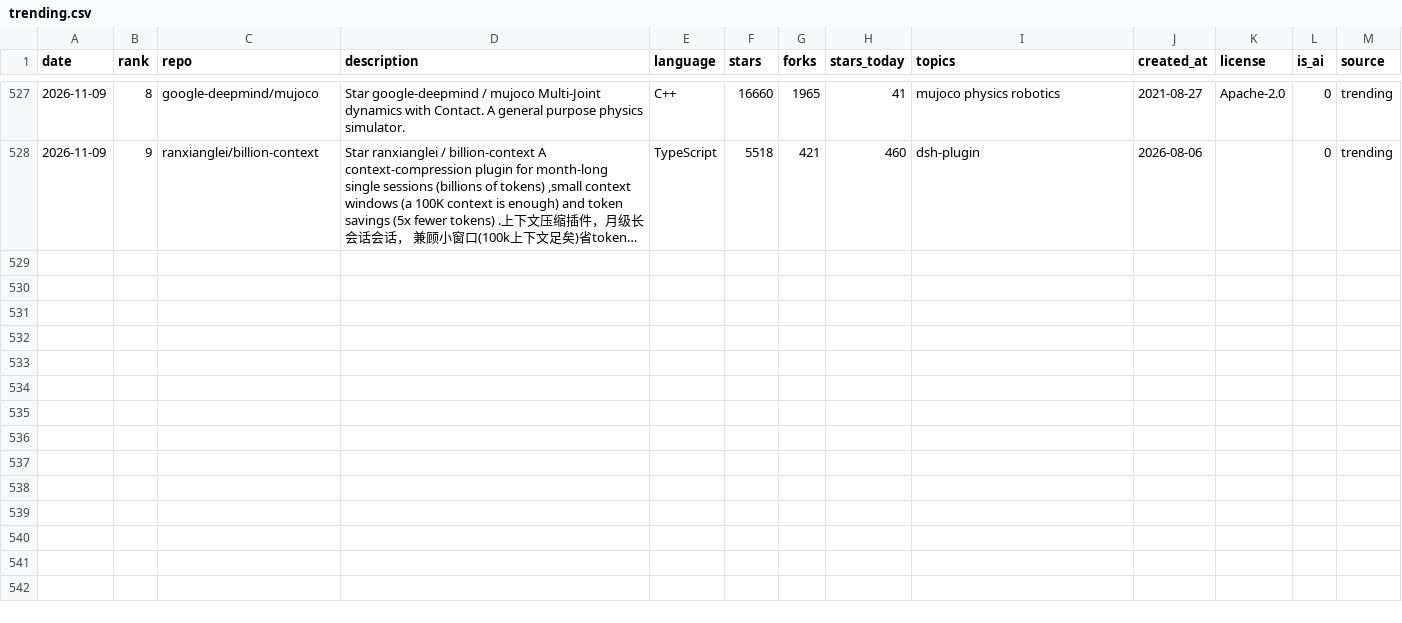
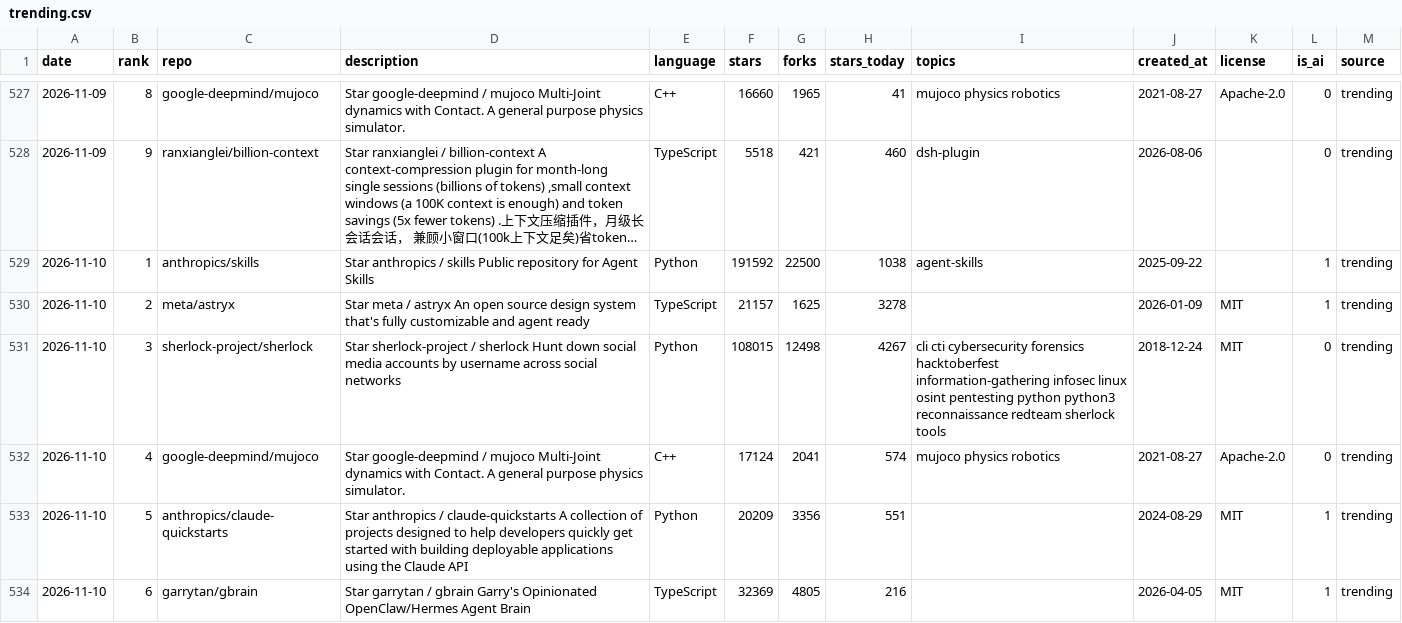
Before and after one commit to arielshakaramiro/trending-ai-repos, a CSV file: data/trending.csv, drawn as a sheet; only a part is shown, gaps mark what is left out; long unchanged cells end in …; the diff covers the shown part only; the diff names each change by its address in the sheet, - before the commit and + after, or states it on an @@ line.

Commit message:
trending: snapshot 2026-11-10

```diff
--- a/data/trending.csv
+++ b/data/trending.csv
+row 529: 2026-11-10 | 1 | anthropics/skills | Star anthropics / skills Public repository for Agent Skills | Python | 191592 | 22500 | 1038 | agent-skills | 2025-09-22 |  | 1 | trending
+row 530: 2026-11-10 | 2 | meta/astryx | Star meta / astryx An open source design system that's fully customizable and agent ready | TypeScript | 21157 | 1625 | 3278 |  | 2026-01-09 | MIT | 1 | trending
+row 531: 2026-11-10 | 3 | sherlock-project/sherlock | Star sherlock-project / sherlock Hunt down social media accounts by username across social networks | Python | 108015 | 12498 | 4267 | cli cti cybersecurity forensics hacktoberfest information-gathering infosec linux osint pentesting python python3 reconnaissance redteam sherlock tools | 2018-12-24 | MIT | 0 | trending
+row 532: 2026-11-10 | 4 | google-deepmind/mujoco | Star google-deepmind / mujoco Multi-Joint dynamics with Contact. A general purpose physics simulator. | C++ | 17124 | 2041 | 574 | mujoco physics robotics | 2021-08-27 | Apache-2.0 | 0 | trending
+row 533: 2026-11-10 | 5 | anthropics/claude-quickstarts | Star anthropics / claude-quickstarts A collection of projects designed to help developers quickly get started with building deployable applications using the Claude API | Python | 20209 | 3356 | 551 |  | 2024-08-29 | MIT | 1 | trending
+row 534: 2026-11-10 | 6 | garrytan/gbrain | Star garrytan / gbrain Garry's Opinionated OpenClaw/Hermes Agent Brain | TypeScript | 32369 | 4805 | 216 |  | 2026-04-05 | MIT | 1 | trending
```
Also changed, not shown: 5 added rows elsewhere in this file, 5 other files.
